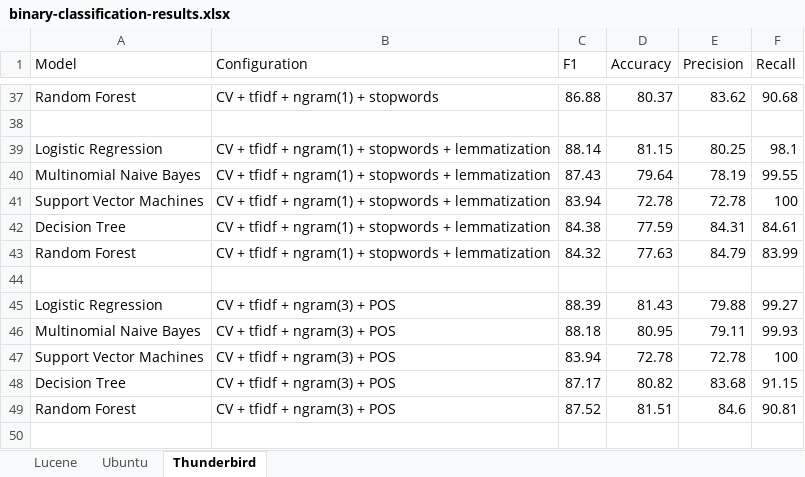
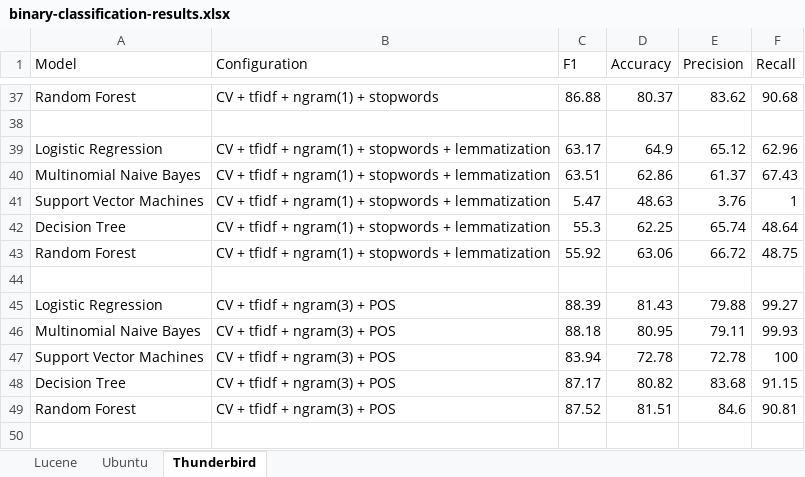
Before and after one commit to ansin218/master-thesis, an Excel workbook: thesis-binary-classification/binary-classification-results.xlsx, sheet Thunderbird, drawn as a sheet; only a part is shown, gaps mark what is left out; values as stored, in another font and other column widths than the file's, no borders; the diff names each change by its address in the sheet, - before the commit and + after, or states it on an @@ line.

```diff
--- a/thesis-binary-classification/binary-classification-results.xlsx (sheet Thunderbird)
+++ b/thesis-binary-classification/binary-classification-results.xlsx (sheet Thunderbird)
-C39 (F1): 88.14
+C39 (F1): 63.17
-D39 (Accuracy): 81.15
+D39 (Accuracy): 64.9
-E39 (Precision): 80.25
+E39 (Precision): 65.12
-F39 (Recall): 98.1
+F39 (Recall): 62.96
-C40 (F1): 87.43
+C40 (F1): 63.51
-D40 (Accuracy): 79.64
+D40 (Accuracy): 62.86
-E40 (Precision): 78.19
+E40 (Precision): 61.37
-F40 (Recall): 99.55
+F40 (Recall): 67.43
-C41 (F1): 83.94
+C41 (F1): 5.47
-D41 (Accuracy): 72.78
+D41 (Accuracy): 48.63
-E41 (Precision): 72.78
+E41 (Precision): 3.76
-F41 (Recall): 100
+F41 (Recall): 1
-C42 (F1): 84.38
+C42 (F1): 55.3
-D42 (Accuracy): 77.59
+D42 (Accuracy): 62.25
-E42 (Precision): 84.31
+E42 (Precision): 65.74
-F42 (Recall): 84.61
+F42 (Recall): 48.64
-C43 (F1): 84.32
+C43 (F1): 55.92
-D43 (Accuracy): 77.63
+D43 (Accuracy): 63.06
-E43 (Precision): 84.79
+E43 (Precision): 66.72
-F43 (Recall): 83.99
+F43 (Recall): 48.75
```
Also changed, not shown: sheet Ubuntu, 4 other files.
